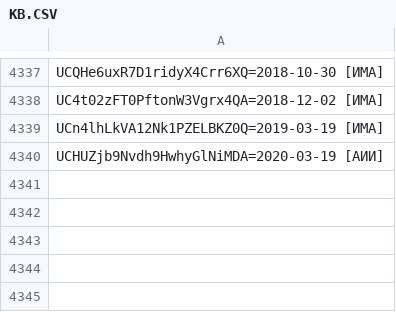
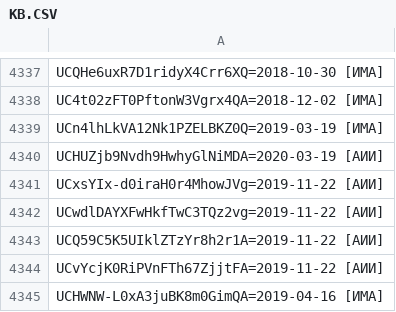
Before and after one commit to FeignedAccomplice/YOUTUBOTS, a CSV file: KB.CSV, drawn as a sheet; only a part is shown, gaps mark what is left out; the diff names each change by its address in the sheet, - before the commit and + after, or states it on an @@ line.

Commit message:
Update KB.CSV

```diff
--- a/KB.CSV
+++ b/KB.CSV
+row 4341: UCxsYIx-d0iraH0r4MhowJVg=2019-11-22 [АИИ]
+row 4342: UCwdlDAYXFwHkfTwC3TQz2vg=2019-11-22 [АИИ]
+row 4343: UCQ59C5K5UIklZTzYr8h2r1A=2019-11-22 [АИИ]
+row 4344: UCvYcjK0RiPVnFTh67ZjjtFA=2019-11-22 [АИИ]
+row 4345: UCHWNW-L0xA3juBK8m0GimQA=2019-04-16 [ИМА]
```
